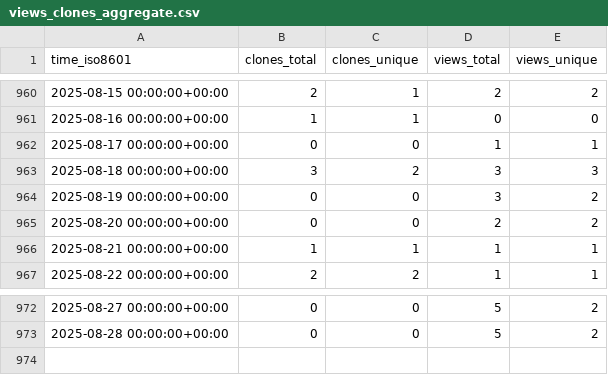
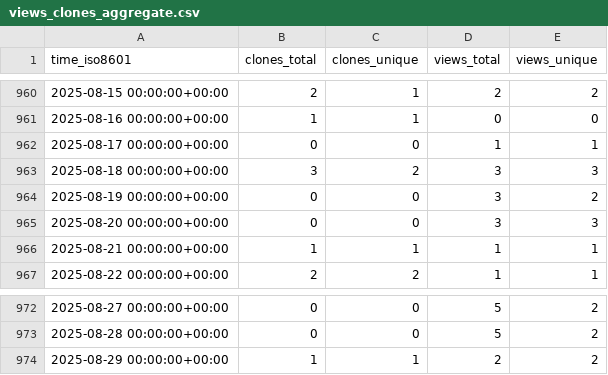
Before and after one commit to slacgismo/ghrs-data, a CSV file: slacgismo/gridlabd/ghrs-data/views_clones_aggregate.csv, drawn as a sheet; only a part is shown, gaps mark what is left out.

```diff
--- a/slacgismo/gridlabd/ghrs-data/views_clones_aggregate.csv
+++ b/slacgismo/gridlabd/ghrs-data/views_clones_aggregate.csv
@@ -964,3 +964,3 @@ time_iso8601,clones_total,clones_unique,views_total,views_unique
 2025-08-19 00:00:00+00:00,0,0,3,2
-2025-08-20 00:00:00+00:00,0,0,2,2
+2025-08-20 00:00:00+00:00,0,0,3,3
 2025-08-21 00:00:00+00:00,1,1,1,1
@@ -973 +973,2 @@ time_iso8601,clones_total,clones_unique,views_total,views_unique
 2025-08-28 00:00:00+00:00,0,0,5,2
+2025-08-29 00:00:00+00:00,1,1,2,2
```
Also changed, not shown: 1 other file.
